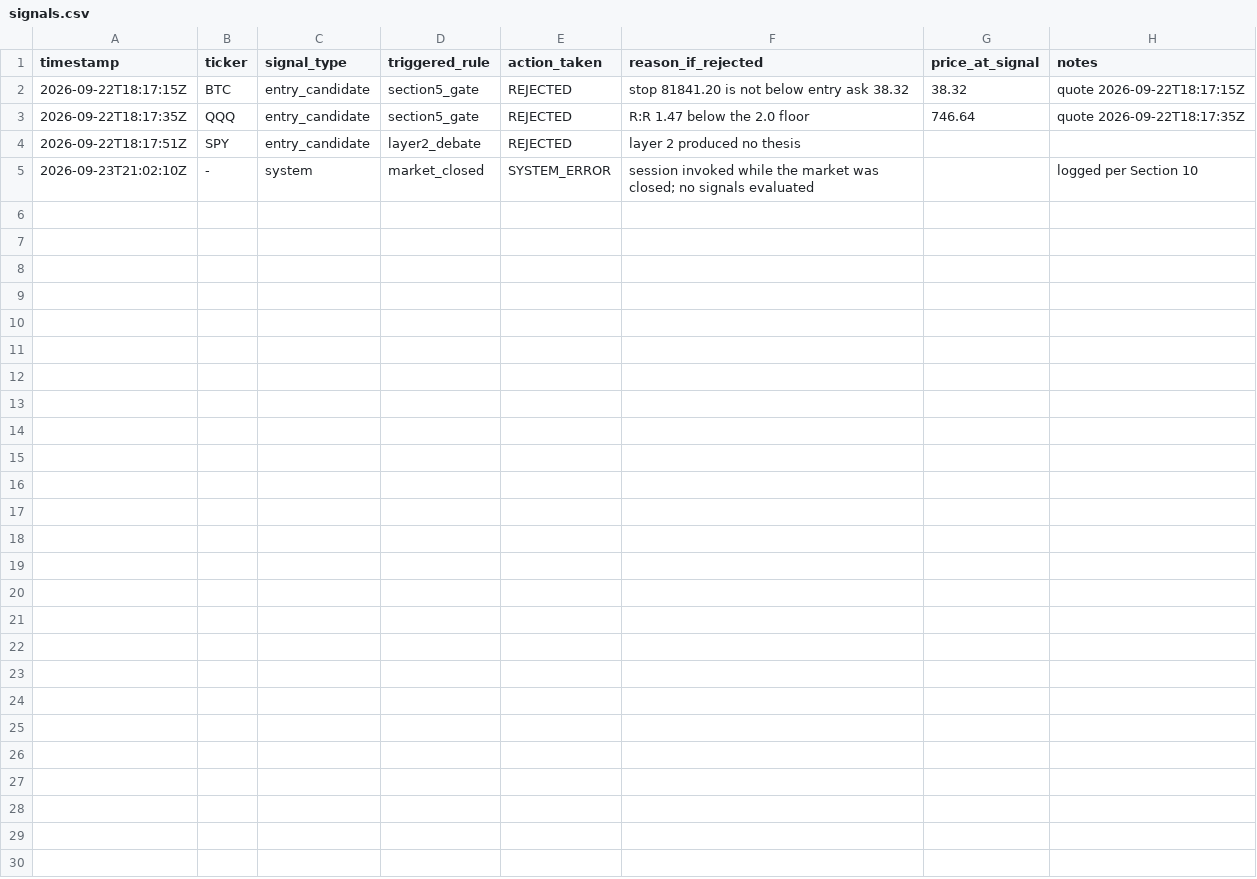
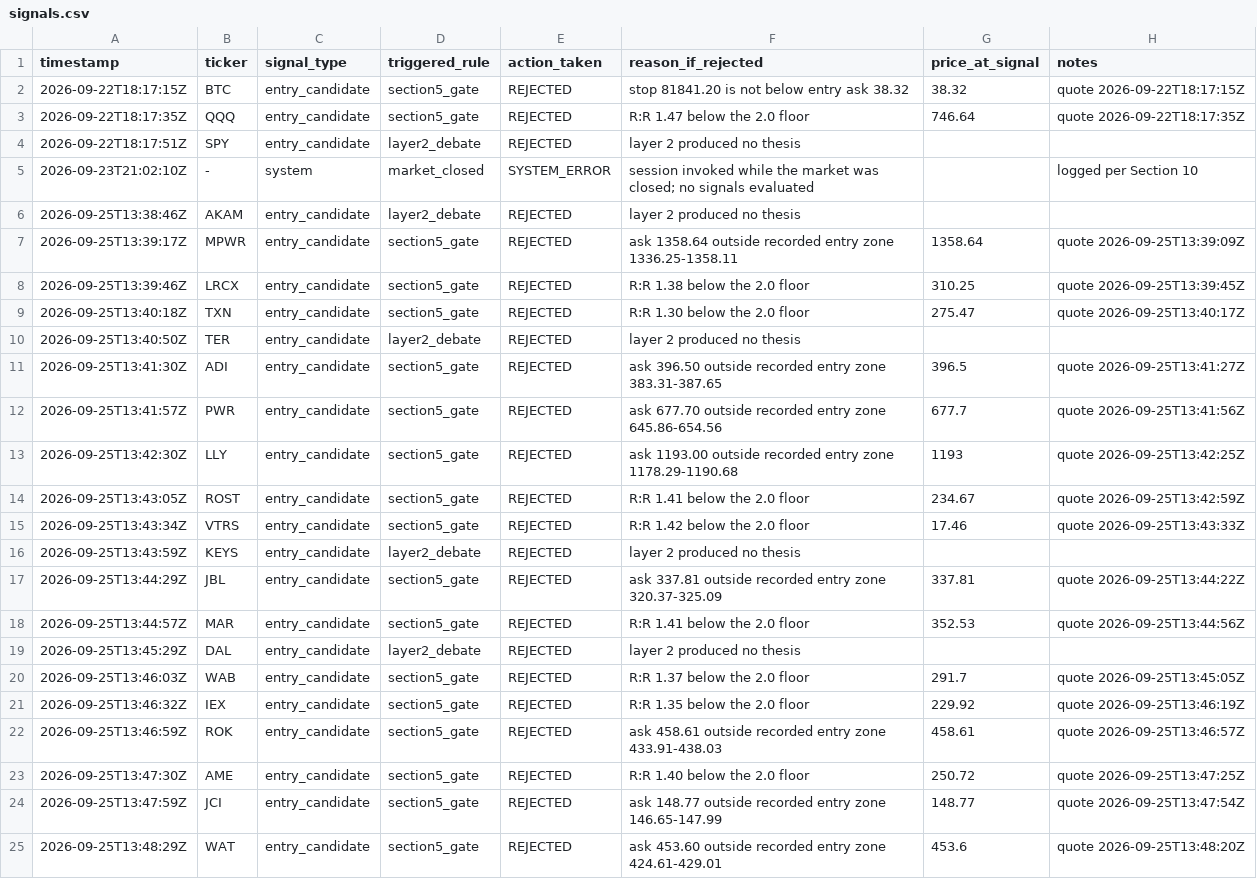
Before and after one commit to MaverickThompson/stock-agent, a CSV file: study/signals.csv, drawn as a sheet; the diff names each change by its address in the sheet, - before the commit and + after, or states it on an @@ line.

Commit message:
study: session 2026-09-25

```diff
--- a/study/signals.csv
+++ b/study/signals.csv
+row 6: 2026-09-25T13:38:46Z | AKAM | entry_candidate | layer2_debate | REJECTED | layer 2 produced no thesis
+row 7: 2026-09-25T13:39:17Z | MPWR | entry_candidate | section5_gate | REJECTED | ask 1358.64 outside recorded entry zone 1336.25-1358.11 | 1358.64 | quote 2026-09-25T13:39:09Z
+row 8: 2026-09-25T13:39:46Z | LRCX | entry_candidate | section5_gate | REJECTED | R:R 1.38 below the 2.0 floor | 310.25 | quote 2026-09-25T13:39:45Z
+row 9: 2026-09-25T13:40:18Z | TXN | entry_candidate | section5_gate | REJECTED | R:R 1.30 below the 2.0 floor | 275.47 | quote 2026-09-25T13:40:17Z
+row 10: 2026-09-25T13:40:50Z | TER | entry_candidate | layer2_debate | REJECTED | layer 2 produced no thesis
+row 11: 2026-09-25T13:41:30Z | ADI | entry_candidate | section5_gate | REJECTED | ask 396.50 outside recorded entry zone 383.31-387.65 | 396.5 | quote 2026-09-25T13:41:27Z
+row 12: 2026-09-25T13:41:57Z | PWR | entry_candidate | section5_gate | REJECTED | ask 677.70 outside recorded entry zone 645.86-654.56 | 677.7 | quote 2026-09-25T13:41:56Z
+row 13: 2026-09-25T13:42:30Z | LLY | entry_candidate | section5_gate | REJECTED | ask 1193.00 outside recorded entry zone 1178.29-1190.68 | 1193 | quote 2026-09-25T13:42:25Z
+row 14: 2026-09-25T13:43:05Z | ROST | entry_candidate | section5_gate | REJECTED | R:R 1.41 below the 2.0 floor | 234.67 | quote 2026-09-25T13:42:59Z
+row 15: 2026-09-25T13:43:34Z | VTRS | entry_candidate | section5_gate | REJECTED | R:R 1.42 below the 2.0 floor | 17.46 | quote 2026-09-25T13:43:33Z
+row 16: 2026-09-25T13:43:59Z | KEYS | entry_candidate | layer2_debate | REJECTED | layer 2 produced no thesis
+row 17: 2026-09-25T13:44:29Z | JBL | entry_candidate | section5_gate | REJECTED | ask 337.81 outside recorded entry zone 320.37-325.09 | 337.81 | quote 2026-09-25T13:44:22Z
+row 18: 2026-09-25T13:44:57Z | MAR | entry_candidate | section5_gate | REJECTED | R:R 1.41 below the 2.0 floor | 352.53 | quote 2026-09-25T13:44:56Z
+row 19: 2026-09-25T13:45:29Z | DAL | entry_candidate | layer2_debate | REJECTED | layer 2 produced no thesis
+row 20: 2026-09-25T13:46:03Z | WAB | entry_candidate | section5_gate | REJECTED | R:R 1.37 below the 2.0 floor | 291.7 | quote 2026-09-25T13:45:05Z
+row 21: 2026-09-25T13:46:32Z | IEX | entry_candidate | section5_gate | REJECTED | R:R 1.35 below the 2.0 floor | 229.92 | quote 2026-09-25T13:46:19Z
+row 22: 2026-09-25T13:46:59Z | ROK | entry_candidate | section5_gate | REJECTED | ask 458.61 outside recorded entry zone 433.91-438.03 | 458.61 | quote 2026-09-25T13:46:57Z
+row 23: 2026-09-25T13:47:30Z | AME | entry_candidate | section5_gate | REJECTED | R:R 1.40 below the 2.0 floor | 250.72 | quote 2026-09-25T13:47:25Z
+row 24: 2026-09-25T13:47:59Z | JCI | entry_candidate | section5_gate | REJECTED | ask 148.77 outside recorded entry zone 146.65-147.99 | 148.77 | quote 2026-09-25T13:47:54Z
+row 25: 2026-09-25T13:48:29Z | WAT | entry_candidate | section5_gate | REJECTED | ask 453.60 outside recorded entry zone 424.61-429.01 | 453.6 | quote 2026-09-25T13:48:20Z
```
Also changed, not shown: 1 other file.
